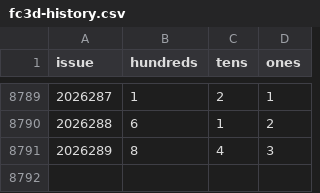
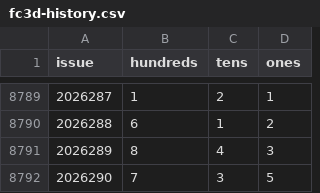
Before and after one commit to 212616130-creator/fc3d-bw-kill1, a CSV file: data/fc3d-history.csv, drawn as a sheet; only a part is shown, gaps mark what is left out.

```diff
--- a/data/fc3d-history.csv
+++ b/data/fc3d-history.csv
@@ -8791 +8791,2 @@ issue,hundreds,tens,ones
 2026289,8,4,3
+2026290,7,3,5
```
Also changed, not shown: 2 other files.
